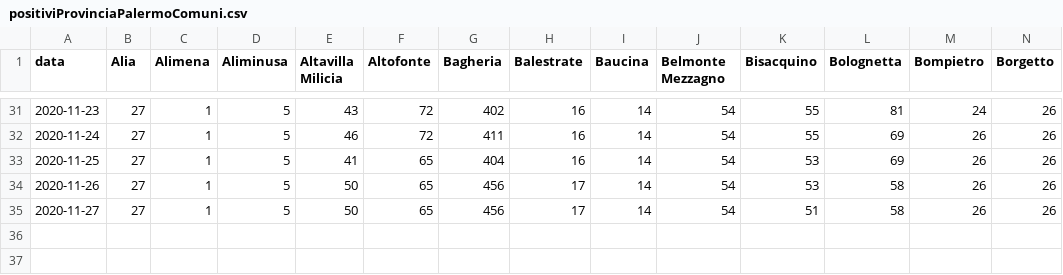
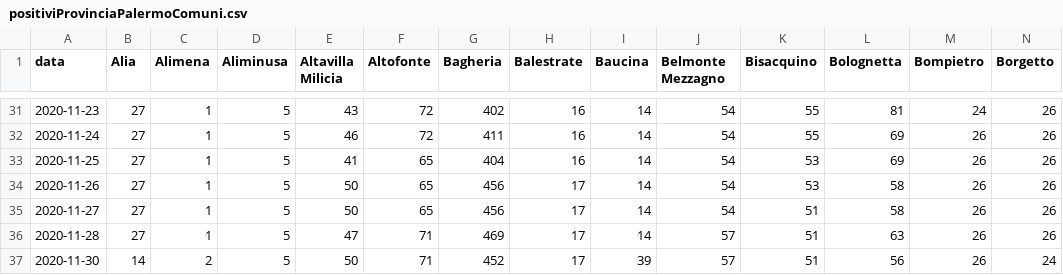
Before and after one commit to opendatasicilia/covidComuniSicilia, a CSV file: 082053/output/positiviProvinciaPalermoComuni.csv, drawn as a sheet; only a part is shown, gaps mark what is left out; rows hold the shown columns only; the diff names each change by its address in the sheet, - before the commit and + after, or states it on an @@ line.

```diff
--- a/082053/output/positiviProvinciaPalermoComuni.csv
+++ b/082053/output/positiviProvinciaPalermoComuni.csv
+row 36: 2020-11-28 | 27 | 1 | 5 | 47 | 71 | 469 | 17 | 14 | 57 | 51 | 63 | 26 | 26
+row 37: 2020-11-30 | 14 | 2 | 5 | 50 | 71 | 452 | 17 | 39 | 57 | 51 | 56 | 26 | 24
```
Also changed, not shown: 082053/output/positiviProvinciaPalermo.csv, 1 other file.
